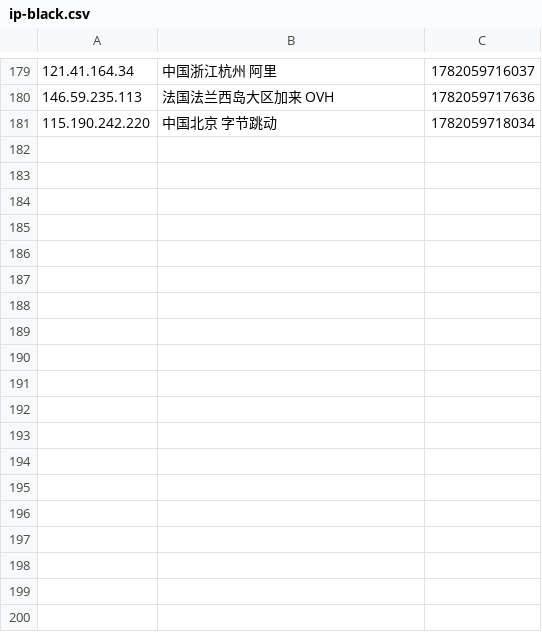
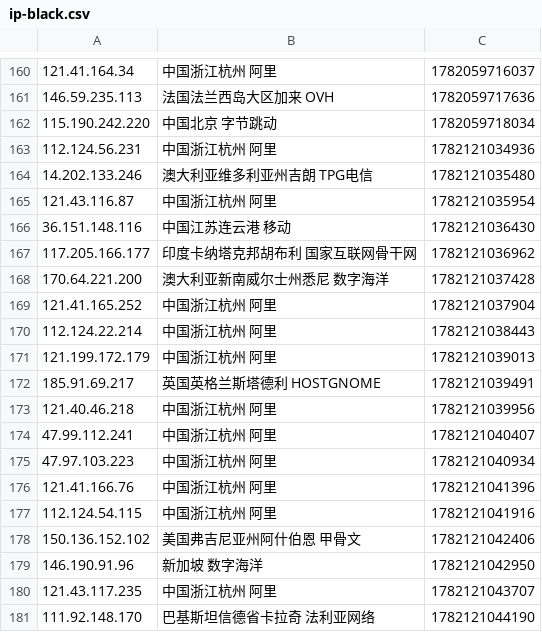
Before and after one commit to 4yop/4yop.github.io, a CSV file: data/ip-black/ip-black.csv, drawn as a sheet; only a part is shown, gaps mark what is left out; the diff covers the shown part only.

```diff
--- a/data/ip-black/ip-black.csv
+++ b/data/ip-black/ip-black.csv
@@ -181 +162,20 @@
 115.190.242.220,中国北京 字节跳动,1782059718034
+112.124.56.231,中国浙江杭州 阿里,1782121034936
+14.202.133.246,澳大利亚维多利亚州吉朗 TPG电信,1782121035480
+121.43.116.87,中国浙江杭州 阿里,1782121035954
+36.151.148.116,中国江苏连云港 移动,1782121036430
+117.205.166.177,印度卡纳塔克邦胡布利 国家互联网骨干网,1782121036962
+170.64.221.200,澳大利亚新南威尔士州悉尼 数字海洋,1782121037428
+121.41.165.252,中国浙江杭州 阿里,1782121037904
+112.124.22.214,中国浙江杭州 阿里,1782121038443
+121.199.172.179,中国浙江杭州 阿里,1782121039013
+185.91.69.217,英国英格兰斯塔德利 HOSTGNOME,1782121039491
+121.40.46.218,中国浙江杭州 阿里,1782121039956
+47.99.112.241,中国浙江杭州 阿里,1782121040407
+47.97.103.223,中国浙江杭州 阿里,1782121040934
+121.41.166.76,中国浙江杭州 阿里,1782121041396
+112.124.54.115,中国浙江杭州 阿里,1782121041916
+150.136.152.102,美国弗吉尼亚州阿什伯恩 甲骨文,1782121042406
+146.190.91.96,新加坡 数字海洋,1782121042950
+121.43.117.235,中国浙江杭州 阿里,1782121043707
+111.92.148.170,巴基斯坦信德省卡拉奇 法利亚网络,1782121044190
```
Also changed, not shown: 19 removed rows elsewhere in this file, 7 other files.
